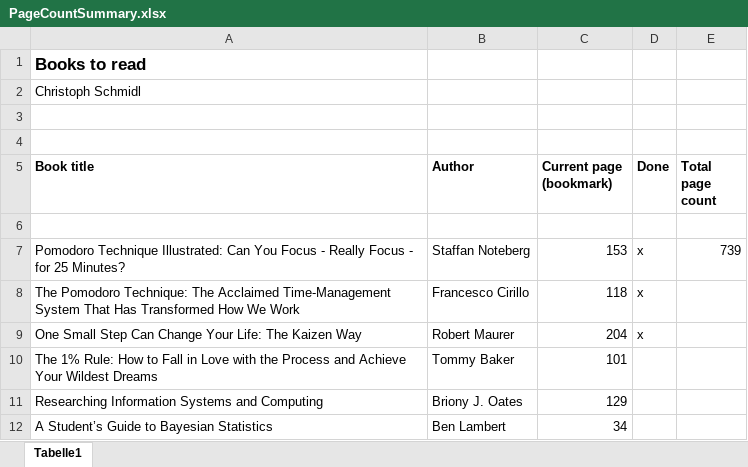
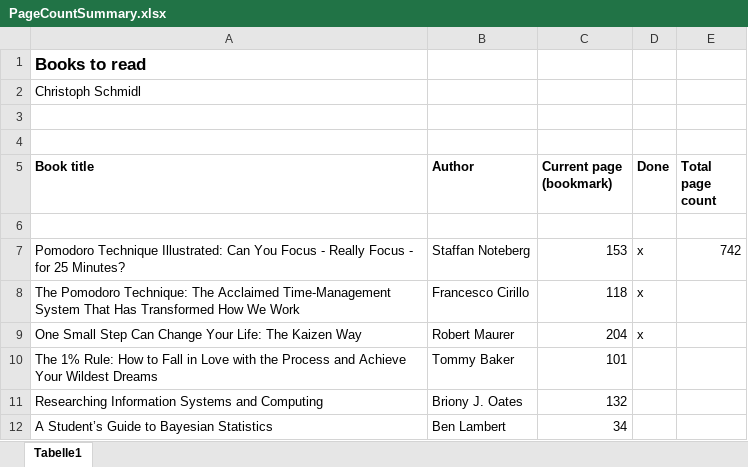
Before and after one commit to ChristophSchmidl/books, an Excel workbook: PageCountSummary.xlsx, sheet Tabelle1, drawn as a sheet; values as stored, in another font and other column widths than the file's, no borders; the diff names each change by its address in the sheet, - before the commit and + after, or states it on an @@ line.

```diff
--- a/PageCountSummary.xlsx (sheet Tabelle1)
+++ b/PageCountSummary.xlsx (sheet Tabelle1)
-E7 (Total page count): 739
+E7 (Total page count): 742
-C11 (Current page (bookmark)): 129
+C11 (Current page (bookmark)): 132
```
Also changed, not shown: 1 other file.
